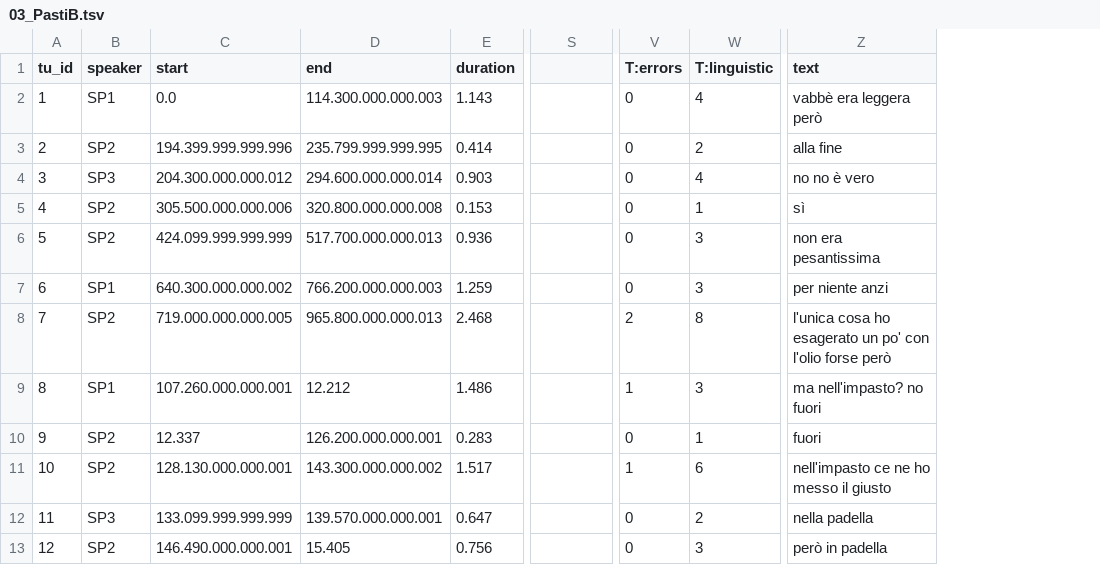
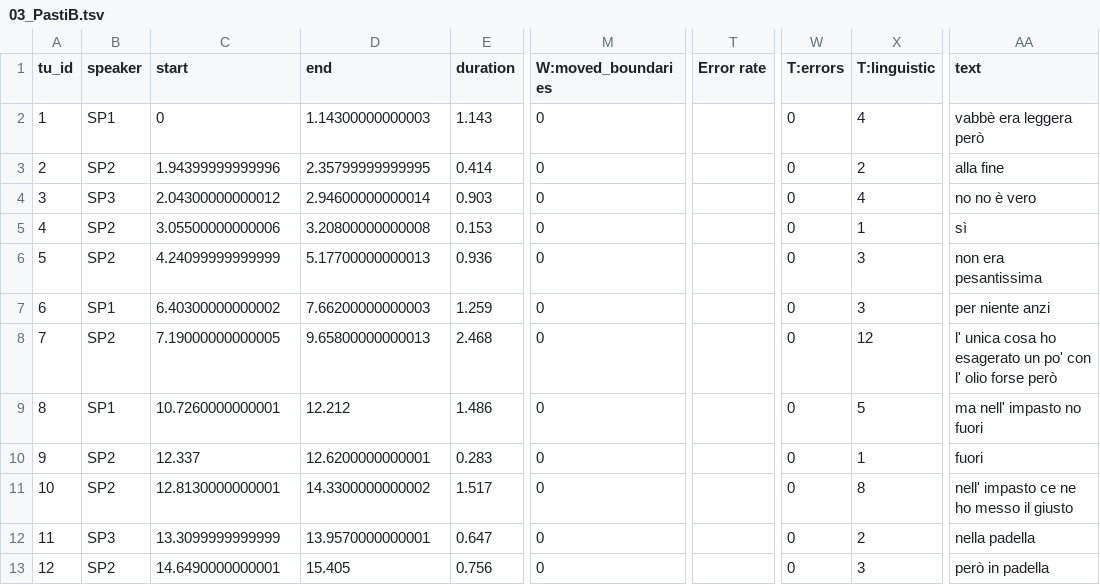
Before and after one commit to LaboratorioSperimentale/asr-assisted-transcription, a TSV file: data/output/03_PastiB.tsv, drawn as a sheet; only a part is shown, gaps mark what is left out; addresses are those after the commit; the diff covers the shown part only; the diff names each change by its address in the sheet, - before the commit and + after, or states it on an @@ line.

```diff
--- a/data/output/03_PastiB.tsv
+++ b/data/output/03_PastiB.tsv
+column M (W:moved_boundaries), rows 2-13: all 0
-T1: (empty)
+T1: Error rate
-C2 (start): 0.0
+C2 (start): 0
-D2 (end): 114.300.000.000.003
+D2 (end): 1.14300000000003
-C3 (start): 194.399.999.999.996
+C3 (start): 1.94399999999996
-D3 (end): 235.799.999.999.995
+D3 (end): 2.35799999999995
-C4 (start): 204.300.000.000.012
+C4 (start): 2.04300000000012
-D4 (end): 294.600.000.000.014
+D4 (end): 2.94600000000014
-C5 (start): 305.500.000.000.006
+C5 (start): 3.05500000000006
-D5 (end): 320.800.000.000.008
+D5 (end): 3.20800000000008
-C6 (start): 424.099.999.999.999
+C6 (start): 4.24099999999999
-D6 (end): 517.700.000.000.013
+D6 (end): 5.17700000000013
-C7 (start): 640.300.000.000.002
+C7 (start): 6.40300000000002
-D7 (end): 766.200.000.000.003
+D7 (end): 7.66200000000003
-C8 (start): 719.000.000.000.005
+C8 (start): 7.19000000000005
-D8 (end): 965.800.000.000.013
+D8 (end): 9.65800000000013
-W8 (T:errors): 2
+W8 (T:errors): 0
-X8 (T:linguistic): 8
+X8 (T:linguistic): 12
-AA8 (text): l'unica cosa ho esagerato un po' con l'olio forse però
+AA8 (text): l' unica cosa ho esagerato un po' con l' olio forse però
-C9 (start): 107.260.000.000.001
+C9 (start): 10.7260000000001
-W9 (T:errors): 1
+W9 (T:errors): 0
-X9 (T:linguistic): 3
+X9 (T:linguistic): 5
-AA9 (text): ma nell'impasto? no fuori
+AA9 (text): ma nell' impasto no fuori
-D10 (end): 126.200.000.000.001
+D10 (end): 12.6200000000001
-C11 (start): 128.130.000.000.001
+C11 (start): 12.8130000000001
-D11 (end): 143.300.000.000.002
+D11 (end): 14.3300000000002
-W11 (T:errors): 1
+W11 (T:errors): 0
-X11 (T:linguistic): 6
+X11 (T:linguistic): 8
-AA11 (text): nell'impasto ce ne ho messo il giusto
+AA11 (text): nell' impasto ce ne ho messo il giusto
-C12 (start): 133.099.999.999.999
+C12 (start): 13.3099999999999
-D12 (end): 139.570.000.000.001
+D12 (end): 13.9570000000001
-C13 (start): 146.490.000.000.001
+C13 (start): 14.6490000000001
```
Also changed, not shown: 137 edited cells elsewhere in this file, data/output/02_PastiA_M.tsv, data/output/02_PastiB_U.tsv, 9 other files.
